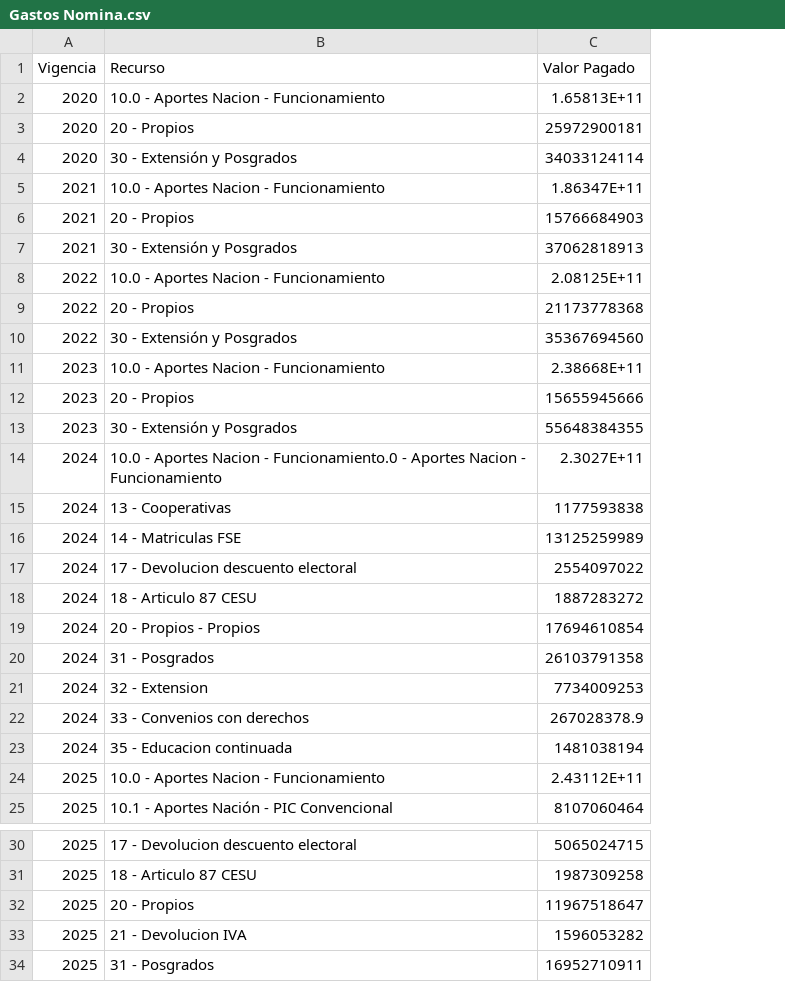
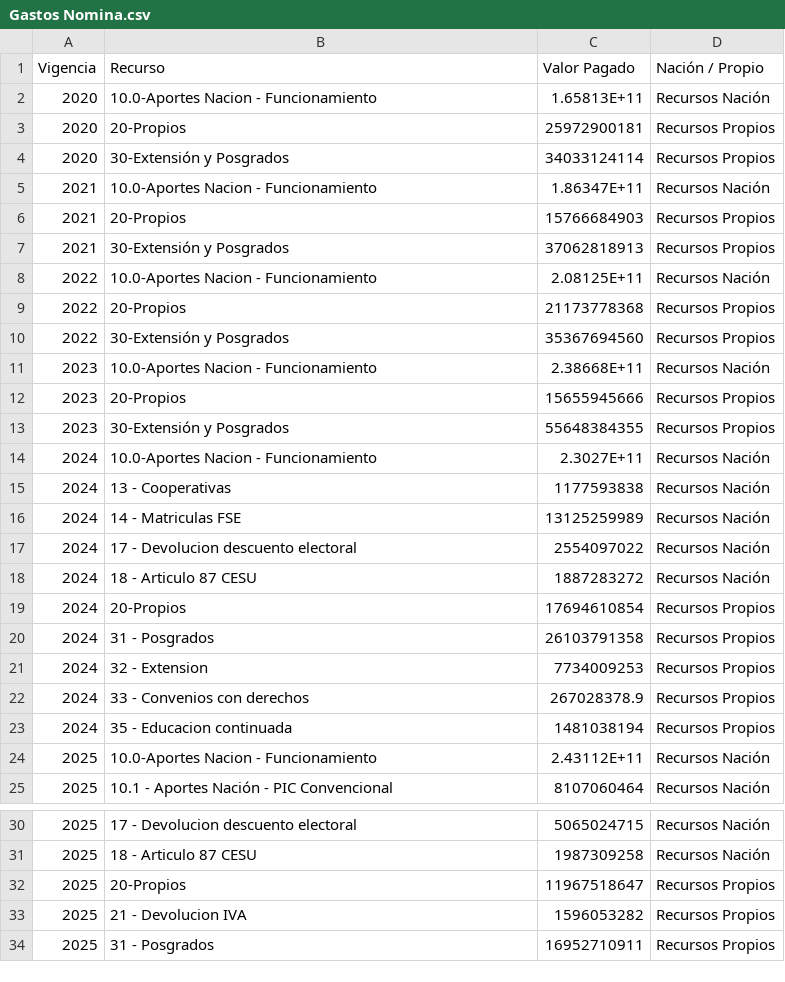
Before and after one commit to fabiancho0724/Nomina, a CSV file: Gastos Nomina.csv, drawn as a sheet; only a part is shown, gaps mark what is left out; the diff covers the shown part only; the diff names each change by its address in the sheet, - before the commit and + after, or states it on an @@ line.

```diff
--- a/Gastos Nomina.csv
+++ b/Gastos Nomina.csv
+column D (Nación / Propio), rows 2-25: Recursos Nación | Recursos Propios | Recursos Propios | Recursos Nación | Recursos Propios | Recursos Propios | Recursos Nación | Recursos Propios | Recursos Propios | Recursos Nación | Recursos Propios | Recursos Propios | Recursos Nación | Recursos Nación | Recursos Nación | Recursos Nación | Recursos Nación | Recursos Propios | Recursos Propios | Recursos Propios | Recursos Propios | Recursos Propios | Recursos Nación | Recursos Nación; rows 30-34: Recursos Nación | Recursos Nación | Recursos Propios | Recursos Propios | Recursos Propios
-B2 (Recurso): 10.0 - Aportes Nacion - Funcionamiento
+B2 (Recurso): 10.0-Aportes Nacion - Funcionamiento
-B3 (Recurso): 20 - Propios
+B3 (Recurso): 20-Propios
-B4 (Recurso): 30 - Extensión y Posgrados
+B4 (Recurso): 30-Extensión y Posgrados
-B5 (Recurso): 10.0 - Aportes Nacion - Funcionamiento
+B5 (Recurso): 10.0-Aportes Nacion - Funcionamiento
-B6 (Recurso): 20 - Propios
+B6 (Recurso): 20-Propios
-B7 (Recurso): 30 - Extensión y Posgrados
+B7 (Recurso): 30-Extensión y Posgrados
-B8 (Recurso): 10.0 - Aportes Nacion - Funcionamiento
+B8 (Recurso): 10.0-Aportes Nacion - Funcionamiento
-B9 (Recurso): 20 - Propios
+B9 (Recurso): 20-Propios
-B10 (Recurso): 30 - Extensión y Posgrados
+B10 (Recurso): 30-Extensión y Posgrados
-B11 (Recurso): 10.0 - Aportes Nacion - Funcionamiento
+B11 (Recurso): 10.0-Aportes Nacion - Funcionamiento
-B12 (Recurso): 20 - Propios
+B12 (Recurso): 20-Propios
-B13 (Recurso): 30 - Extensión y Posgrados
+B13 (Recurso): 30-Extensión y Posgrados
-B14 (Recurso): 10.0 - Aportes Nacion - Funcionamiento.0 - Aportes Nacion -…
+B14 (Recurso): 10.0-Aportes Nacion -…
-B19 (Recurso): 20 - Propios - Propios
+B19 (Recurso): 20-Propios
-B24 (Recurso): 10.0 - Aportes Nacion - Funcionamiento
+B24 (Recurso): 10.0-Aportes Nacion - Funcionamiento
-B32 (Recurso): 20 - Propios
+B32 (Recurso): 20-Propios
```
Also changed, not shown: 2 edited cells elsewhere in this file, Honorarios.csv, ingresos.csv.
